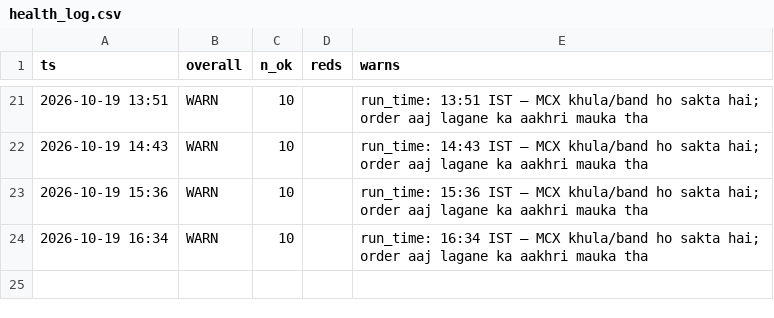
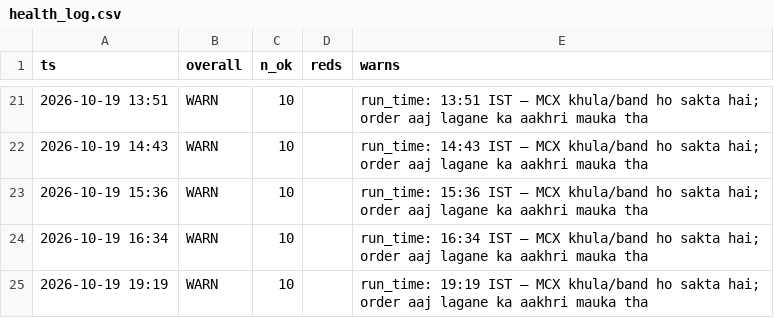
Before and after one commit to abhayv7272/ms-gold-algo, a CSV file: data/algo/health_log.csv, drawn as a sheet; only a part is shown, gaps mark what is left out.

```diff
--- a/data/algo/health_log.csv
+++ b/data/algo/health_log.csv
@@ -24 +24,2 @@ ts,overall,n_ok,reds,warns
 2026-10-19 16:34,WARN,10,,run_time: 16:34 IST — MCX khula/band ho sakta hai; order aaj lagane ka aakhri mauka tha
+2026-10-19 19:19,WARN,10,,run_time: 19:19 IST — MCX khula/band ho sakta hai; order aaj lagane ka aakhri mauka tha
```
Also changed, not shown: data/algo/live_tail.csv, 3 other files.
